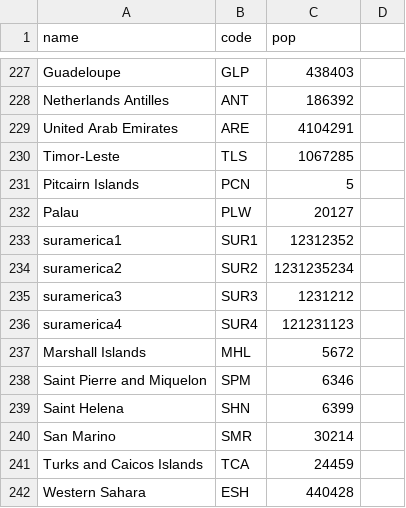
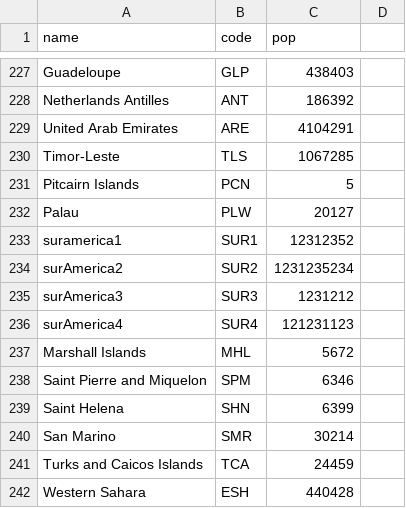
Before and after one commit to Godzilla039/MiPrimeGit, a CSV file: name,code,pop.csv, drawn as a sheet; only a part is shown, gaps mark what is left out.

Commit message:
Update name,code,pop.csv

```diff
--- a/name,code,pop.csv
+++ b/name,code,pop.csv
@@ -233,5 +233,5 @@ Palau,PLW,20127
 suramerica1,SUR1,12312352
-suramerica2,SUR2,1231235234
-suramerica3,SUR3,1231212
-suramerica4,SUR4,121231123
+surAmerica2,SUR2,1231235234
+surAmerica3,SUR3,1231212
+surAmerica4,SUR4,121231123
 Marshall Islands,MHL,5672
```
